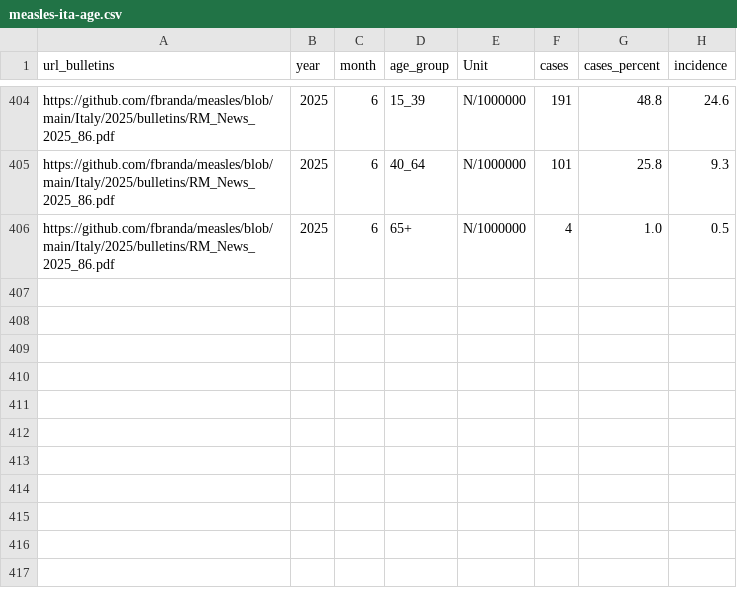
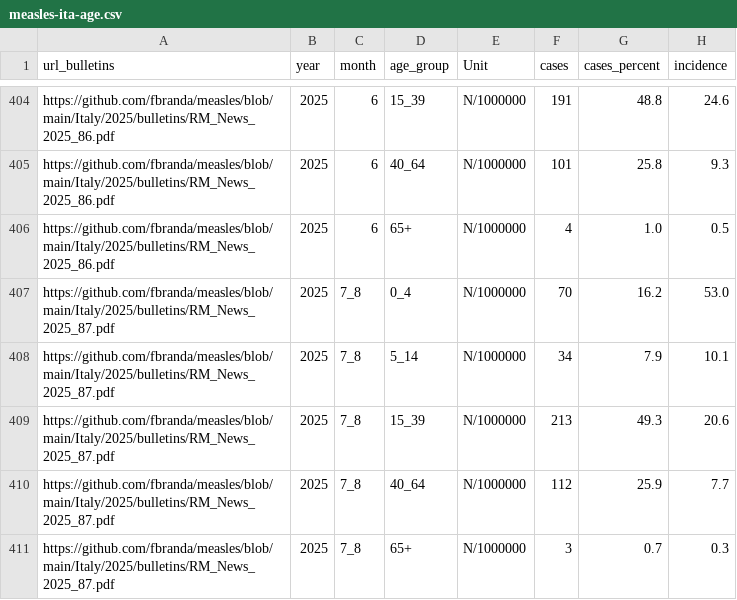
Before and after one commit to fbranda/measles, a CSV file: Italy/sole24ore/measles-ita-age.csv, drawn as a sheet; only a part is shown, gaps mark what is left out; the diff names each change by its address in the sheet, - before the commit and + after, or states it on an @@ line.

```diff
--- a/Italy/sole24ore/measles-ita-age.csv
+++ b/Italy/sole24ore/measles-ita-age.csv
+row 407: https://github.com/fbranda/measles/blob/main/Italy/2025/bulletins/RM_News_2025_87.pdf | 2025 | 7_8 | 0_4 | N/1000000 | 70 | 16.2 | 53.0
+row 408: https://github.com/fbranda/measles/blob/main/Italy/2025/bulletins/RM_News_2025_87.pdf | 2025 | 7_8 | 5_14 | N/1000000 | 34 | 7.9 | 10.1
+row 409: https://github.com/fbranda/measles/blob/main/Italy/2025/bulletins/RM_News_2025_87.pdf | 2025 | 7_8 | 15_39 | N/1000000 | 213 | 49.3 | 20.6
+row 410: https://github.com/fbranda/measles/blob/main/Italy/2025/bulletins/RM_News_2025_87.pdf | 2025 | 7_8 | 40_64 | N/1000000 | 112 | 25.9 | 7.7
+row 411: https://github.com/fbranda/measles/blob/main/Italy/2025/bulletins/RM_News_2025_87.pdf | 2025 | 7_8 | 65+ | N/1000000 | 3 | 0.7 | 0.3
```
Also changed, not shown: Italy/sole24ore/measles-ita-clinical-trend.csv, Italy/sole24ore/measles-ita-comorbidities-trend.csv, 3 other files.
